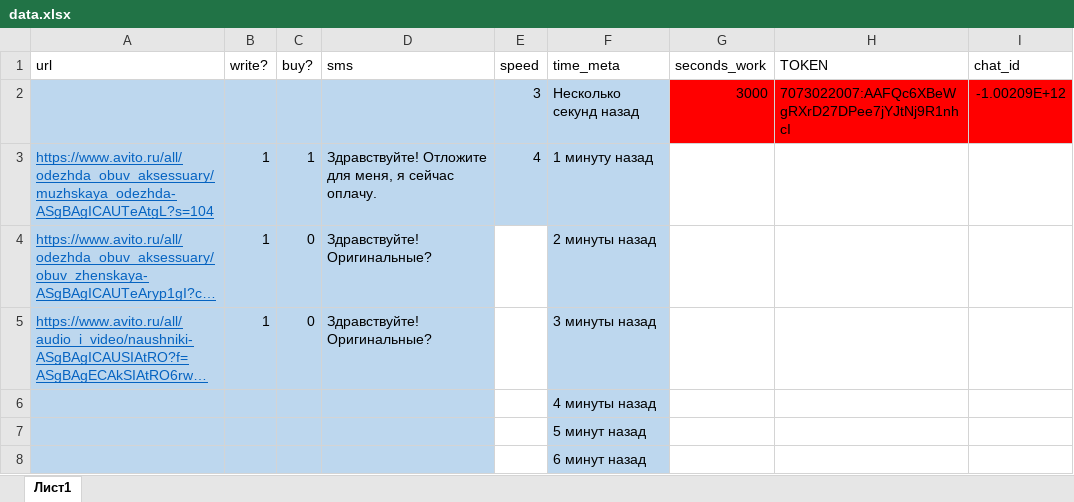
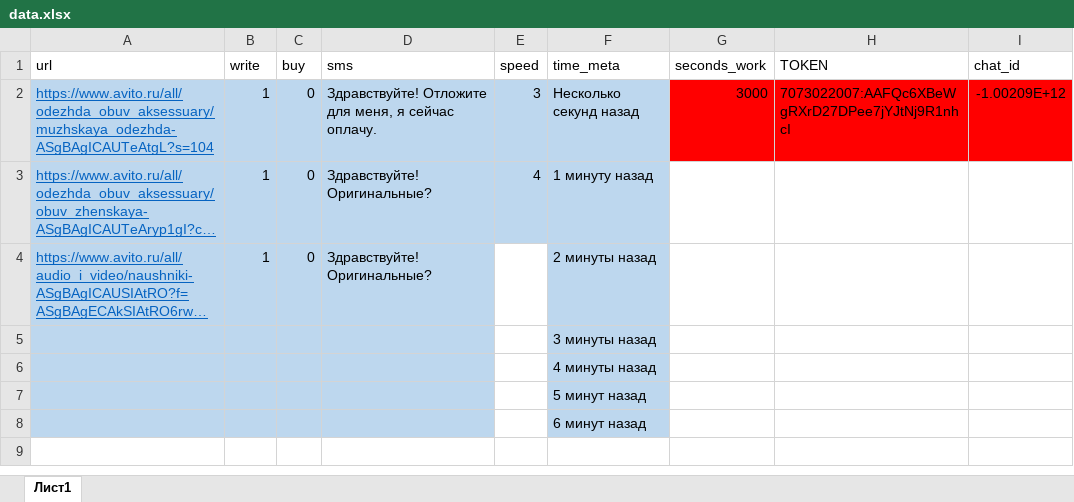
Before and after one commit to fxfd24/avito_data.github.io, an Excel workbook: data/data.xlsx, sheet Лист1, drawn as a sheet; long unchanged cells end in …; values as stored, in another font and other column widths than the file's, no borders; removed rows and columns are numbered as before the commit, all else as after; the diff names each change by its address in the sheet, - before the commit and + after, or states it on an @@ line.

Commit message:
Add files via upload

```diff
--- a/data/data.xlsx (sheet Лист1)
+++ b/data/data.xlsx (sheet Лист1)
-B1: write?
+B1: write
-C1: buy?
+C1: buy
-A2 (url): (empty)
+A2 (url): https://www.avito.ru/all/odezhda_obuv_aksessuary/muzhskaya_odezhda-ASgBAgICAUTeAtgL?s=104
-B2 (write): (empty)
+B2 (write): 1
-C2 (buy): (empty)
+C2 (buy): 0
-D2 (sms): (empty)
+D2 (sms): Здравствуйте! Отложите для меня, я сейчас оплачу.
-row 3: https://www.avito.ru/all/odezhda_obuv_aksessuary/muzhskaya_odezhda-ASgBAgICAUTeAtgL?s=104 | 1 | 1 | Здравствуйте! Отложите для меня, я сейчас оплачу. | 4 | 1 минуту назад
-E3 (speed): (empty)
+E3 (speed): 4
-E3 fill: none
+E3 fill: #BDD7EE
-F3 (time_meta): 2 минуты назад
+F3 (time_meta): 1 минуту назад
-F4 (time_meta): 3 минуты назад
+F4 (time_meta): 2 минуты назад
+row 5:  |  |  |  |  | 3 минуты назад
```
